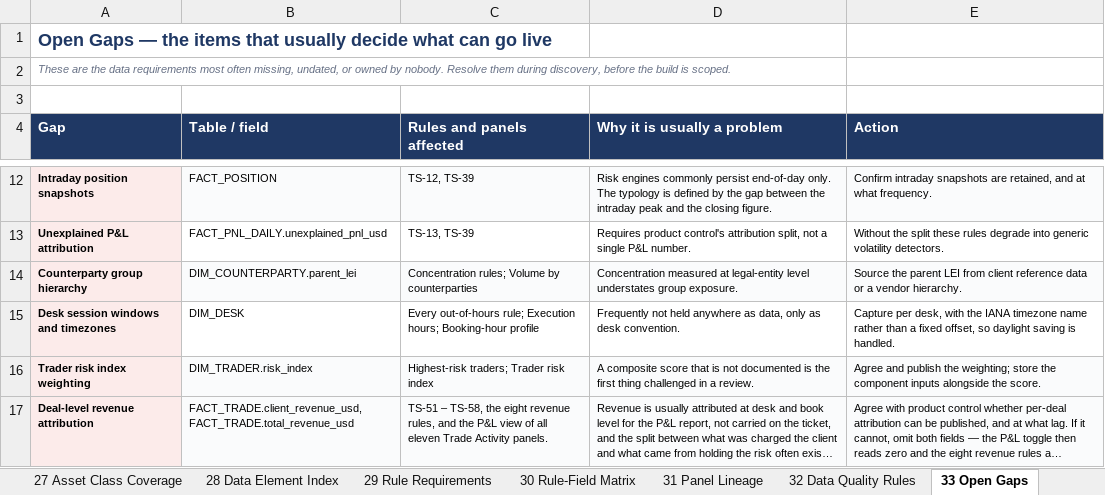
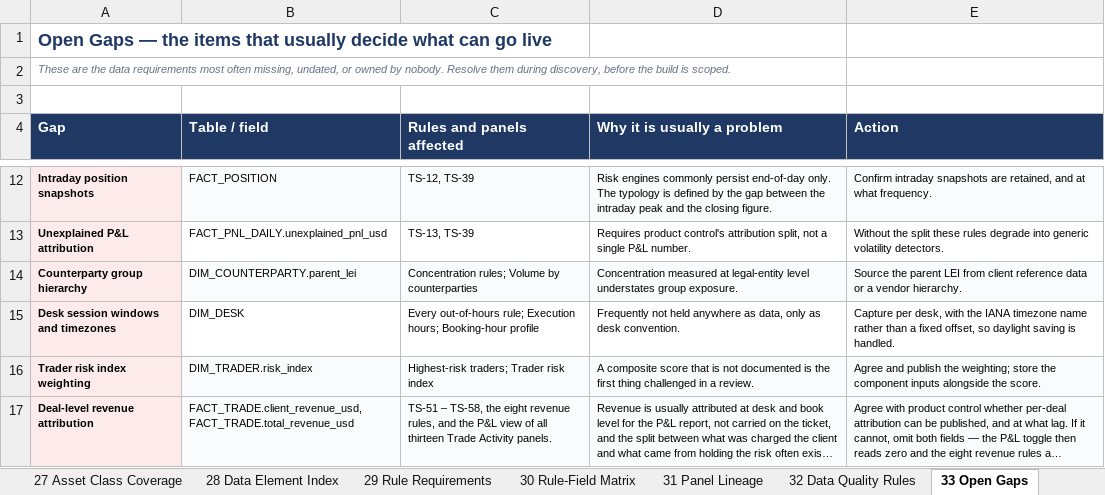
Before and after one commit to Runelord1999/DBS, an Excel workbook: Trade-Surveillance-Data-Schema.xlsx, sheet 33 Open Gaps, drawn as a sheet; only a part is shown, gaps mark what is left out; long unchanged cells end in …; values as stored, in another font and other column widths than the file's, no borders; table styles not drawn; the diff names each change by its address in the sheet, - before the commit and + after, or states it on an @@ line.

```diff
--- a/Trade-Surveillance-Data-Schema.xlsx (sheet 33 Open Gaps)
+++ b/Trade-Surveillance-Data-Schema.xlsx (sheet 33 Open Gaps)
-C17 (Rules and panels affected): …of all eleven Trade Activity…
+C17 (Rules and panels affected): …of all thirteen Trade Activity…
```
Also changed, not shown: sheet 31 Panel Lineage, sheet 00 Read Me, sheet 01 Table Index, 5 other files.
